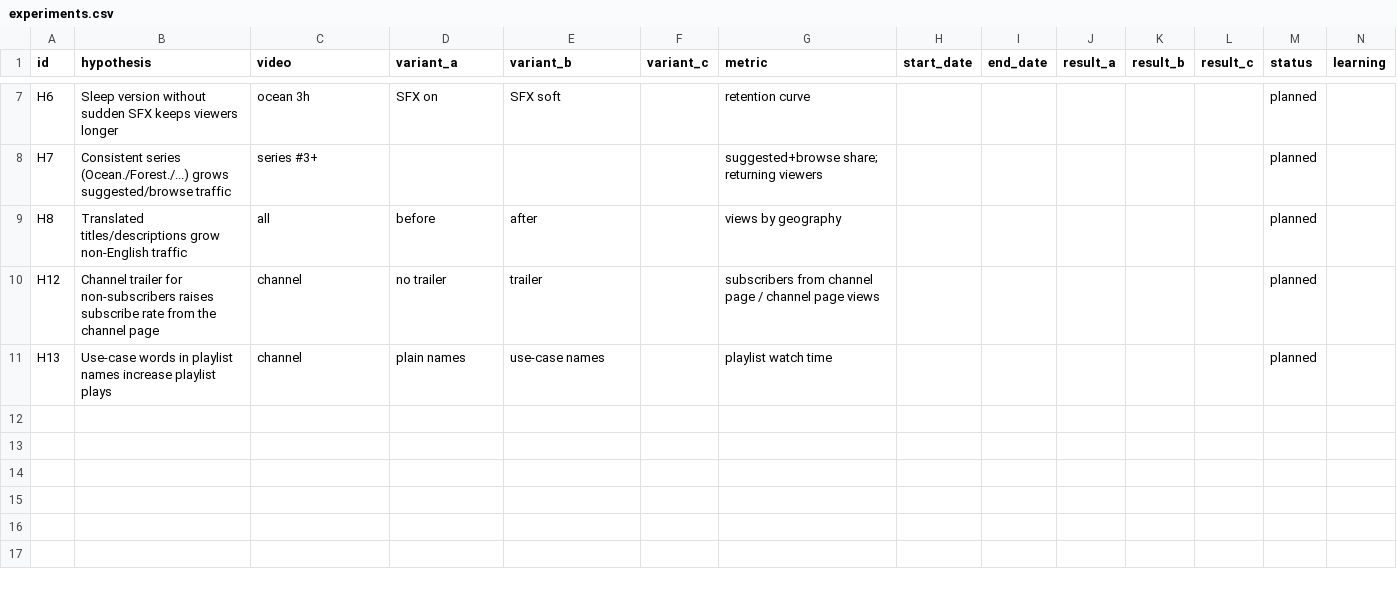
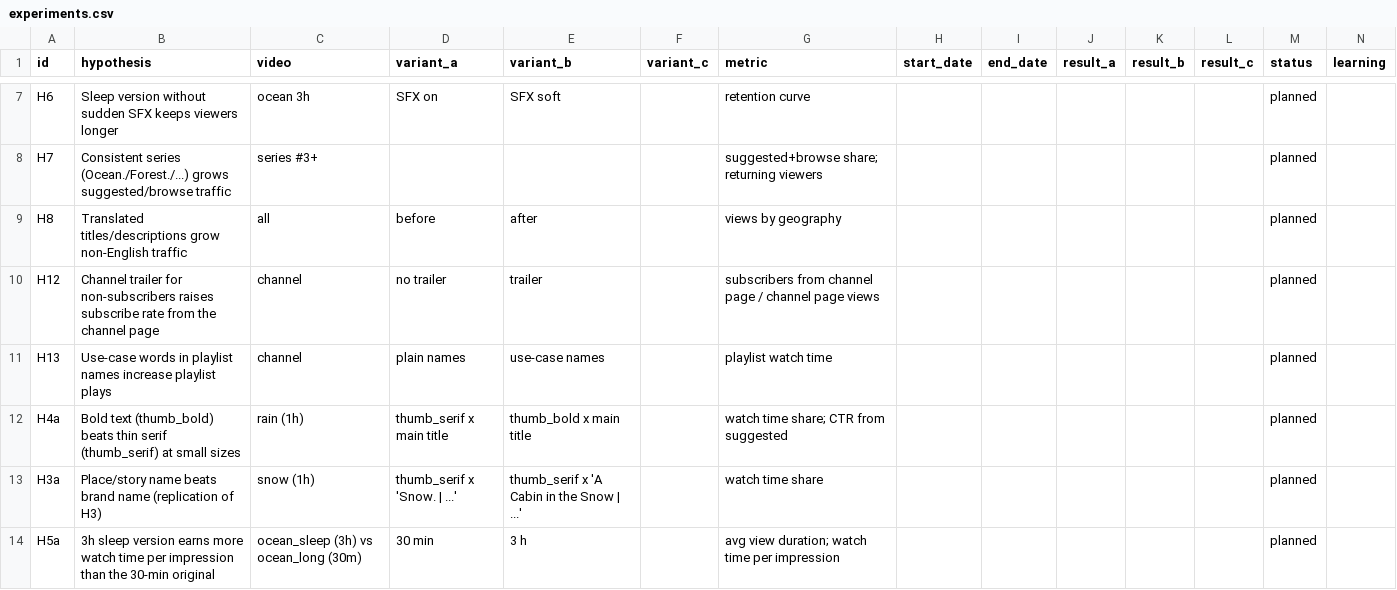
Before and after one commit to newalwayg-create/kabu, a CSV file: study-bgm/youtube/experiments.csv, drawn as a sheet; only a part is shown, gaps mark what is left out.

```diff
--- a/study-bgm/youtube/experiments.csv
+++ b/study-bgm/youtube/experiments.csv
@@ -11 +11,4 @@ H12,"Channel trailer for non-subscribers raises subscribe rate from the channel
 H13,"Use-case words in playlist names increase playlist plays",channel,plain names,use-case names,,playlist watch time,,,,,,planned,
+H4a,"Bold text (thumb_bold) beats thin serif (thumb_serif) at small sizes",rain (1h),thumb_serif x main title,thumb_bold x main title,,"watch time share; CTR from suggested",,,,,,planned,
+H3a,"Place/story name beats brand name (replication of H3)",snow (1h),thumb_serif x 'Snow. | ...',thumb_serif x 'A Cabin in the Snow | ...',,watch time share,,,,,,planned,
+H5a,"3h sleep version earns more watch time per impression than the 30-min original",ocean_sleep (3h) vs ocean_long (30m),30 min,3 h,,"avg view duration; watch time per impression",,,,,,planned,
```
Also changed, not shown: 11 other files.
